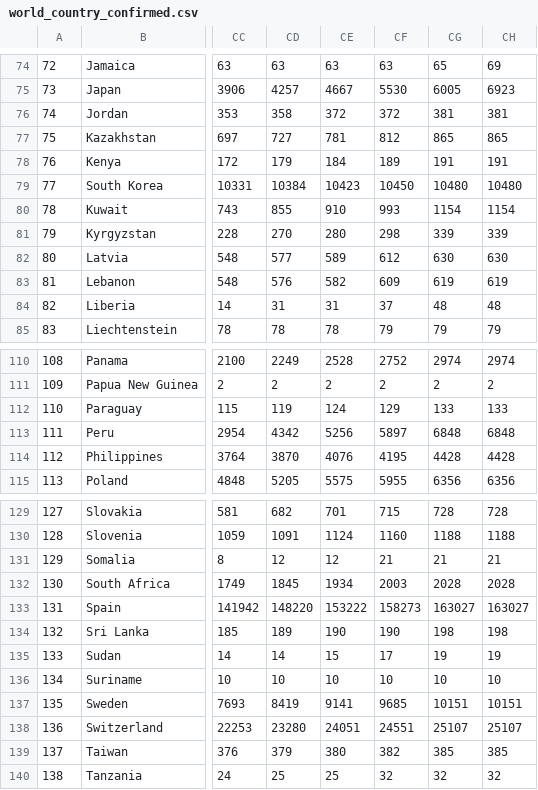
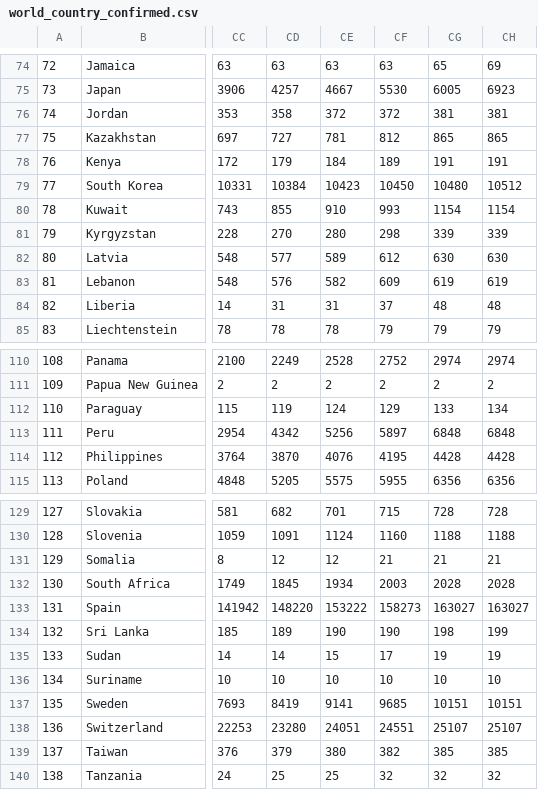
Before and after one commit to BiTLab-BaggiliTruthLab/COVID19-DATA, a CSV file: covid_19_timeseries_data/world_country_confirmed.csv, drawn as a sheet; only a part is shown, gaps mark what is left out; the diff names each change by its address in the sheet, - before the commit and + after, or states it on an @@ line.

```diff
--- a/covid_19_timeseries_data/world_country_confirmed.csv
+++ b/covid_19_timeseries_data/world_country_confirmed.csv
-CH79: 10480
+CH79: 10512
-CH112: 133
+CH112: 134
-CH134: 198
+CH134: 199
```
Also changed, not shown: covid_19_timeseries_data/world_country_deaths.csv, covid_19_timeseries_data/world_country_recovered.csv.
